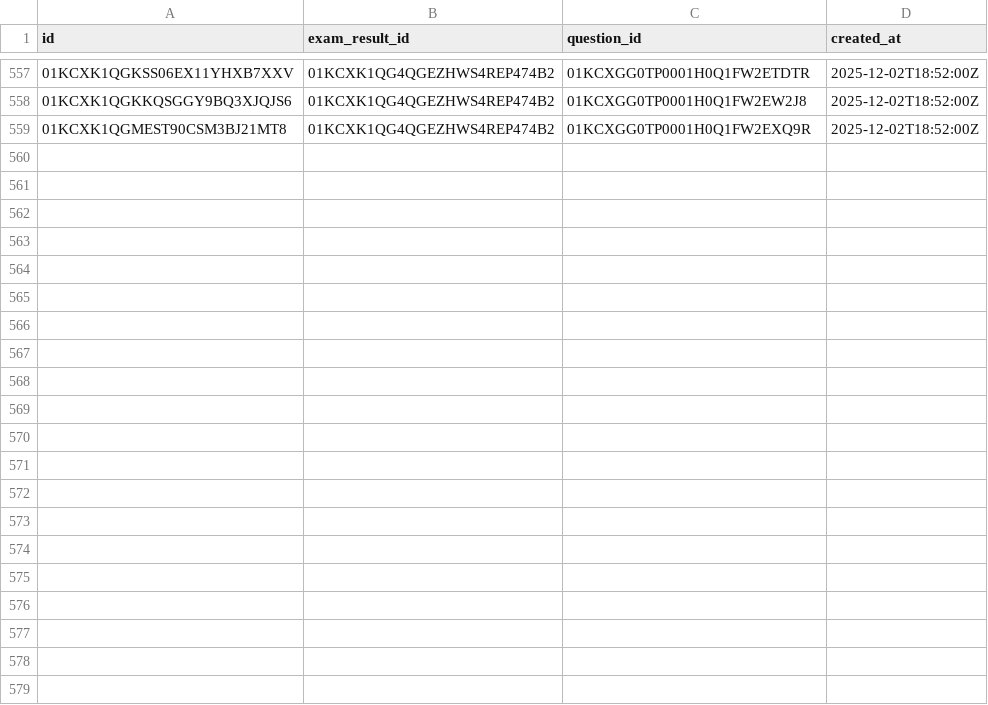
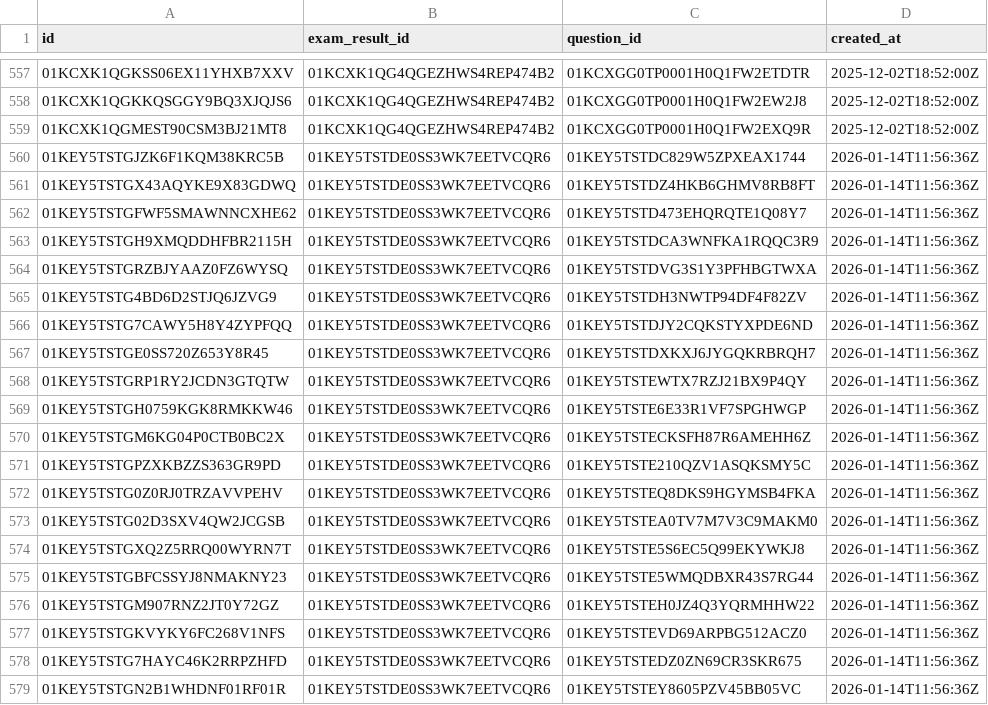
Before and after one commit to ShinThant3010/data-gathering-api, a CSV file: data/exam_question_result.csv, drawn as a sheet; only a part is shown, gaps mark what is left out; the diff names each change by its address in the sheet, - before the commit and + after, or states it on an @@ line.

```diff
--- a/data/exam_question_result.csv
+++ b/data/exam_question_result.csv
+row 560: 01KEY5TSTGJZK6F1KQM38KRC5B | 01KEY5TSTDE0SS3WK7EETVCQR6 | 01KEY5TSTDC829W5ZPXEAX1744 | 2026-01-14T11:56:36Z
+row 561: 01KEY5TSTGX43AQYKE9X83GDWQ | 01KEY5TSTDE0SS3WK7EETVCQR6 | 01KEY5TSTDZ4HKB6GHMV8RB8FT | 2026-01-14T11:56:36Z
+row 562: 01KEY5TSTGFWF5SMAWNNCXHE62 | 01KEY5TSTDE0SS3WK7EETVCQR6 | 01KEY5TSTD473EHQRQTE1Q08Y7 | 2026-01-14T11:56:36Z
+row 563: 01KEY5TSTGH9XMQDDHFBR2115H | 01KEY5TSTDE0SS3WK7EETVCQR6 | 01KEY5TSTDCA3WNFKA1RQQC3R9 | 2026-01-14T11:56:36Z
+row 564: 01KEY5TSTGRZBJYAAZ0FZ6WYSQ | 01KEY5TSTDE0SS3WK7EETVCQR6 | 01KEY5TSTDVG3S1Y3PFHBGTWXA | 2026-01-14T11:56:36Z
+row 565: 01KEY5TSTG4BD6D2STJQ6JZVG9 | 01KEY5TSTDE0SS3WK7EETVCQR6 | 01KEY5TSTDH3NWTP94DF4F82ZV | 2026-01-14T11:56:36Z
+row 566: 01KEY5TSTG7CAWY5H8Y4ZYPFQQ | 01KEY5TSTDE0SS3WK7EETVCQR6 | 01KEY5TSTDJY2CQKSTYXPDE6ND | 2026-01-14T11:56:36Z
+row 567: 01KEY5TSTGE0SS720Z653Y8R45 | 01KEY5TSTDE0SS3WK7EETVCQR6 | 01KEY5TSTDXKXJ6JYGQKRBRQH7 | 2026-01-14T11:56:36Z
+row 568: 01KEY5TSTGRP1RY2JCDN3GTQTW | 01KEY5TSTDE0SS3WK7EETVCQR6 | 01KEY5TSTEWTX7RZJ21BX9P4QY | 2026-01-14T11:56:36Z
+row 569: 01KEY5TSTGH0759KGK8RMKKW46 | 01KEY5TSTDE0SS3WK7EETVCQR6 | 01KEY5TSTE6E33R1VF7SPGHWGP | 2026-01-14T11:56:36Z
+row 570: 01KEY5TSTGM6KG04P0CTB0BC2X | 01KEY5TSTDE0SS3WK7EETVCQR6 | 01KEY5TSTECKSFH87R6AMEHH6Z | 2026-01-14T11:56:36Z
+row 571: 01KEY5TSTGPZXKBZZS363GR9PD | 01KEY5TSTDE0SS3WK7EETVCQR6 | 01KEY5TSTE210QZV1ASQKSMY5C | 2026-01-14T11:56:36Z
+row 572: 01KEY5TSTG0Z0RJ0TRZAVVPEHV | 01KEY5TSTDE0SS3WK7EETVCQR6 | 01KEY5TSTEQ8DKS9HGYMSB4FKA | 2026-01-14T11:56:36Z
+row 573: 01KEY5TSTG02D3SXV4QW2JCGSB | 01KEY5TSTDE0SS3WK7EETVCQR6 | 01KEY5TSTEA0TV7M7V3C9MAKM0 | 2026-01-14T11:56:36Z
+row 574: 01KEY5TSTGXQ2Z5RRQ00WYRN7T | 01KEY5TSTDE0SS3WK7EETVCQR6 | 01KEY5TSTE5S6EC5Q99EKYWKJ8 | 2026-01-14T11:56:36Z
+row 575: 01KEY5TSTGBFCSSYJ8NMAKNY23 | 01KEY5TSTDE0SS3WK7EETVCQR6 | 01KEY5TSTE5WMQDBXR43S7RG44 | 2026-01-14T11:56:36Z
+row 576: 01KEY5TSTGM907RNZ2JT0Y72GZ | 01KEY5TSTDE0SS3WK7EETVCQR6 | 01KEY5TSTEH0JZ4Q3YQRMHHW22 | 2026-01-14T11:56:36Z
+row 577: 01KEY5TSTGKVYKY6FC268V1NFS | 01KEY5TSTDE0SS3WK7EETVCQR6 | 01KEY5TSTEVD69ARPBG512ACZ0 | 2026-01-14T11:56:36Z
+row 578: 01KEY5TSTG7HAYC46K2RRPZHFD | 01KEY5TSTDE0SS3WK7EETVCQR6 | 01KEY5TSTEDZ0ZN69CR3SKR675 | 2026-01-14T11:56:36Z
+row 579: 01KEY5TSTGN2B1WHDNF01RF01R | 01KEY5TSTDE0SS3WK7EETVCQR6 | 01KEY5TSTEY8605PZV45BB05VC | 2026-01-14T11:56:36Z
```
Also changed, not shown: data/Question.csv, data/exam_answer_result.csv, 2 other files.
